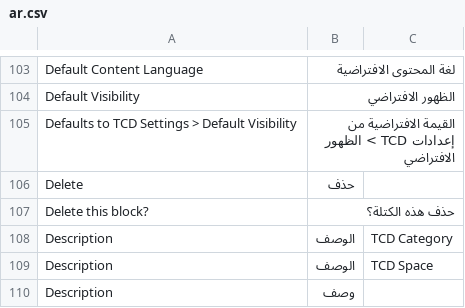
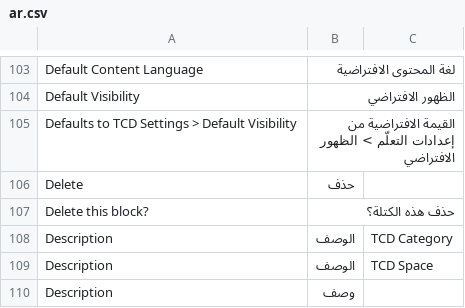
Before and after one commit to VintrXo/vintraxo_tcd, a CSV file: vintraxo_tcd/translations/ar.csv, drawn as a sheet; only a part is shown, gaps mark what is left out.

```diff
--- a/vintraxo_tcd/translations/ar.csv
+++ b/vintraxo_tcd/translations/ar.csv
@@ -104,3 +104,3 @@ Default Content Language,لغة المحتوى الافتراضية
 Default Visibility,الظهور الافتراضي
-Defaults to TCD Settings > Default Visibility,القيمة الافتراضية من إعدادات TCD > الظهور الافتراضي
+Defaults to TCD Settings > Default Visibility,القيمة الافتراضية من إعدادات التعلّم > الظهور الافتراضي
 Delete,حذف
```
Also changed, not shown: 2 other files.
